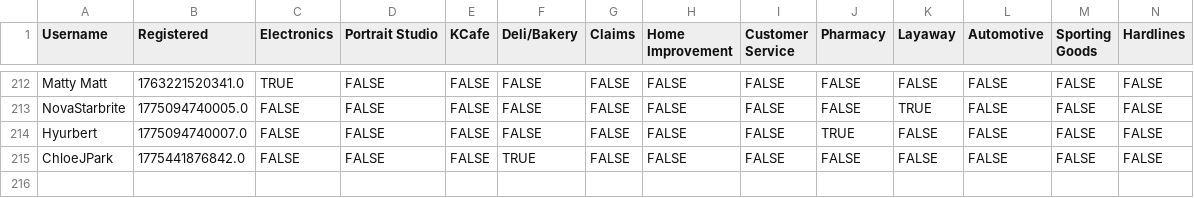
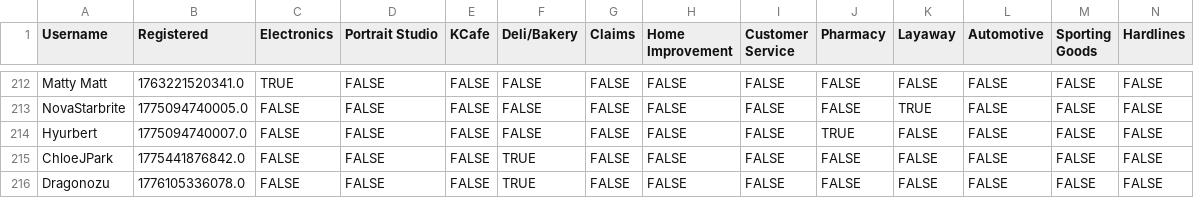
Before and after one commit to VRC-Kmart/aisle-6, a CSV file: clockboy/associates.csv, drawn as a sheet; only a part is shown, gaps mark what is left out; rows hold the shown columns only; the diff names each change by its address in the sheet, - before the commit and + after, or states it on an @@ line.

```diff
--- a/clockboy/associates.csv
+++ b/clockboy/associates.csv
+row 216: Dragonozu | 1776105336078.0 | FALSE | FALSE | FALSE | TRUE | FALSE | FALSE | FALSE | FALSE | FALSE | FALSE | FALSE | FALSE
```
Also changed, not shown: 3 other files.
